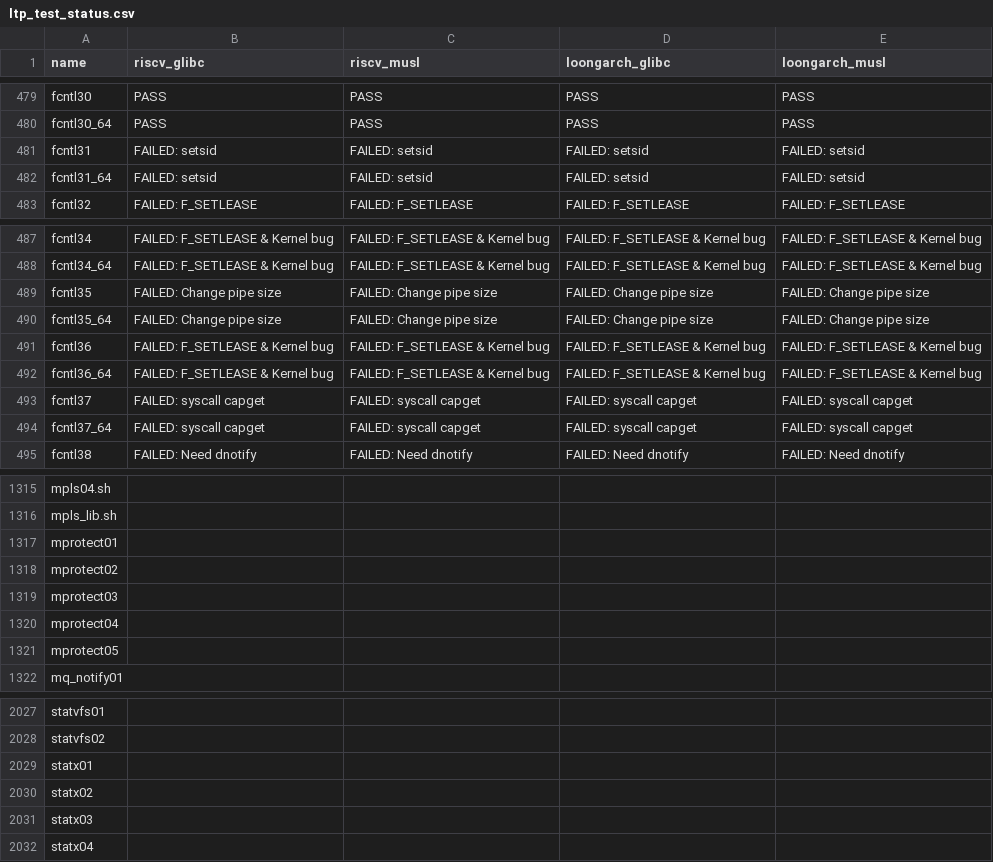
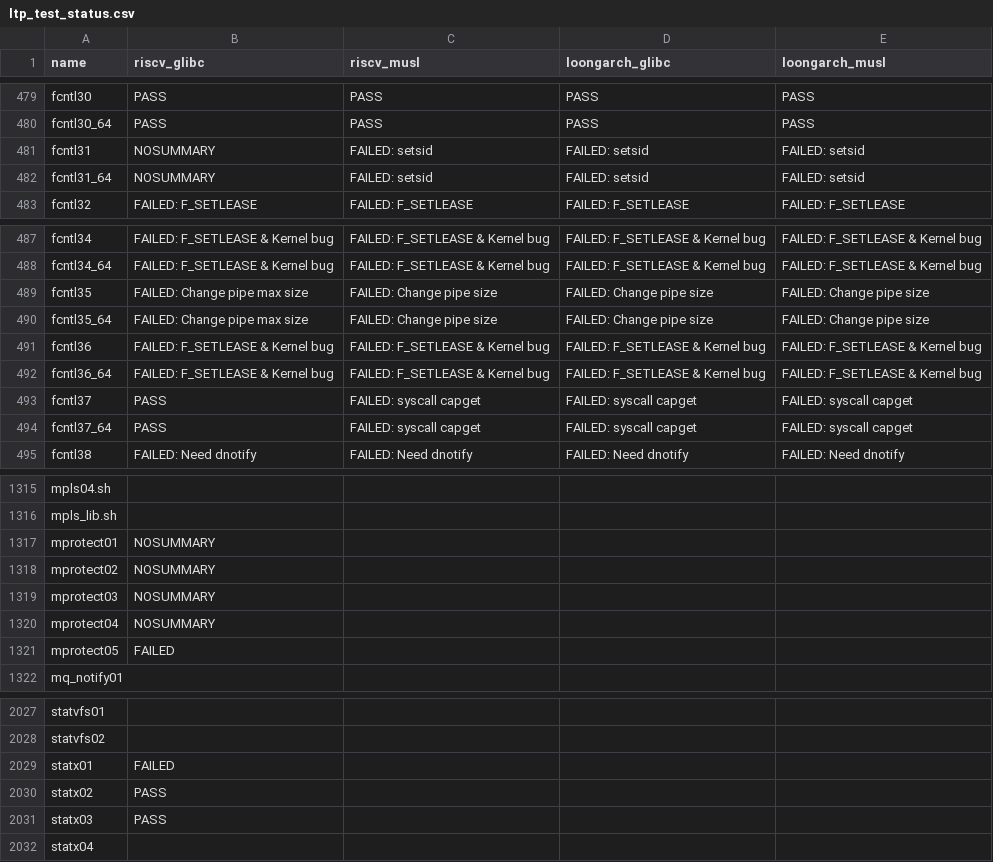
Before and after one commit to LRache/KernelX-testsuit, a CSV file: testsuit-for-oskernel/ltp_test_status.csv, drawn as a sheet; only a part is shown, gaps mark what is left out; the diff covers the shown part only.

```diff
--- a/testsuit-for-oskernel/ltp_test_status.csv
+++ b/testsuit-for-oskernel/ltp_test_status.csv
@@ -480,4 +480,4 @@ fcntl30,PASS,PASS,PASS,PASS
 fcntl30_64,PASS,PASS,PASS,PASS
-fcntl31,FAILED: setsid,FAILED: setsid,FAILED: setsid,FAILED: setsid
-fcntl31_64,FAILED: setsid,FAILED: setsid,FAILED: setsid,FAILED: setsid
+fcntl31,NOSUMMARY,FAILED: setsid,FAILED: setsid,FAILED: setsid
+fcntl31_64,NOSUMMARY,FAILED: setsid,FAILED: setsid,FAILED: setsid
 fcntl32,FAILED: F_SETLEASE,FAILED: F_SETLEASE,FAILED: F_SETLEASE,FAILED: F_SETLEASE
@@ -488,8 +488,8 @@ fcntl34,FAILED: F_SETLEASE & Kernel bug,FAILED: F_SETLEASE & Kernel bug,FAILED:
 fcntl34_64,FAILED: F_SETLEASE & Kernel bug,FAILED: F_SETLEASE & Kernel bug,FAILED: F_SETLEASE & Kernel bug,FAILED: F_SETLEASE & Kernel bug
-fcntl35,FAILED: Change pipe size,FAILED: Change pipe size,FAILED: Change pipe size,FAILED: Change pipe size
-fcntl35_64,FAILED: Change pipe size,FAILED: Change pipe size,FAILED: Change pipe size,FAILED: Change pipe size
+fcntl35,FAILED: Change pipe max size,FAILED: Change pipe size,FAILED: Change pipe size,FAILED: Change pipe size
+fcntl35_64,FAILED: Change pipe max size,FAILED: Change pipe size,FAILED: Change pipe size,FAILED: Change pipe size
 fcntl36,FAILED: F_SETLEASE & Kernel bug,FAILED: F_SETLEASE & Kernel bug,FAILED: F_SETLEASE & Kernel bug,FAILED: F_SETLEASE & Kernel bug
 fcntl36_64,FAILED: F_SETLEASE & Kernel bug,FAILED: F_SETLEASE & Kernel bug,FAILED: F_SETLEASE & Kernel bug,FAILED: F_SETLEASE & Kernel bug
-fcntl37,FAILED: syscall capget,FAILED: syscall capget,FAILED: syscall capget,FAILED: syscall capget
-fcntl37_64,FAILED: syscall capget,FAILED: syscall capget,FAILED: syscall capget,FAILED: syscall capget
+fcntl37,PASS,FAILED: syscall capget,FAILED: syscall capget,FAILED: syscall capget
+fcntl37_64,PASS,FAILED: syscall capget,FAILED: syscall capget,FAILED: syscall capget
 fcntl38,FAILED: Need dnotify,FAILED: Need dnotify,FAILED: Need dnotify,FAILED: Need dnotify
@@ -1316,7 +1316,7 @@ mpls04.sh,,,,
 mpls_lib.sh,,,,
-mprotect01,,,,
-mprotect02,,,,
-mprotect03,,,,
-mprotect04,,,,
-mprotect05,,,,
+mprotect01,NOSUMMARY,,,
+mprotect02,NOSUMMARY,,,
+mprotect03,NOSUMMARY,,,
+mprotect04,NOSUMMARY,,,
+mprotect05,FAILED,,,
 mq_notify01,,,,
@@ -2028,5 +2028,5 @@ statvfs01,,,,
 statvfs02,,,,
-statx01,,,,
-statx02,,,,
-statx03,,,,
+statx01,FAILED,,,
+statx02,PASS,,,
+statx03,PASS,,,
 statx04,,,,
```
Also changed, not shown: 28 edited cells elsewhere in this file.
